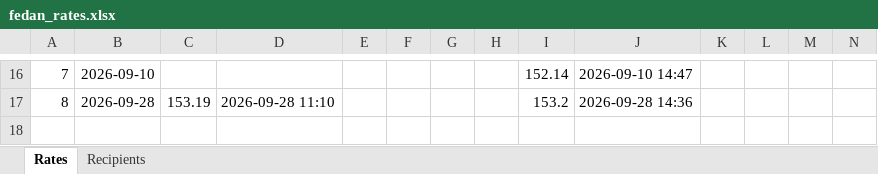
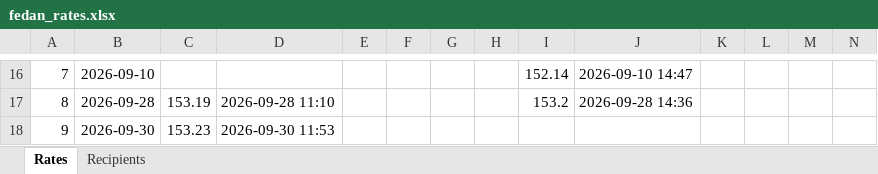
Before and after one commit to SkandhaNeupane/FEDAN_RATE, an Excel workbook: fedan_rates.xlsx, sheet Rates, drawn as a sheet; only a part is shown, gaps mark what is left out; values as stored, in another font and other column widths than the file's, no borders; the diff names each change by its address in the sheet, - before the commit and + after, or states it on an @@ line.

```diff
--- a/fedan_rates.xlsx (sheet Rates)
+++ b/fedan_rates.xlsx (sheet Rates)
+row 18: 9 | 2026-09-30 | 153.23 | 2026-09-30 11:53
```
Also changed, not shown: 1 other file.
